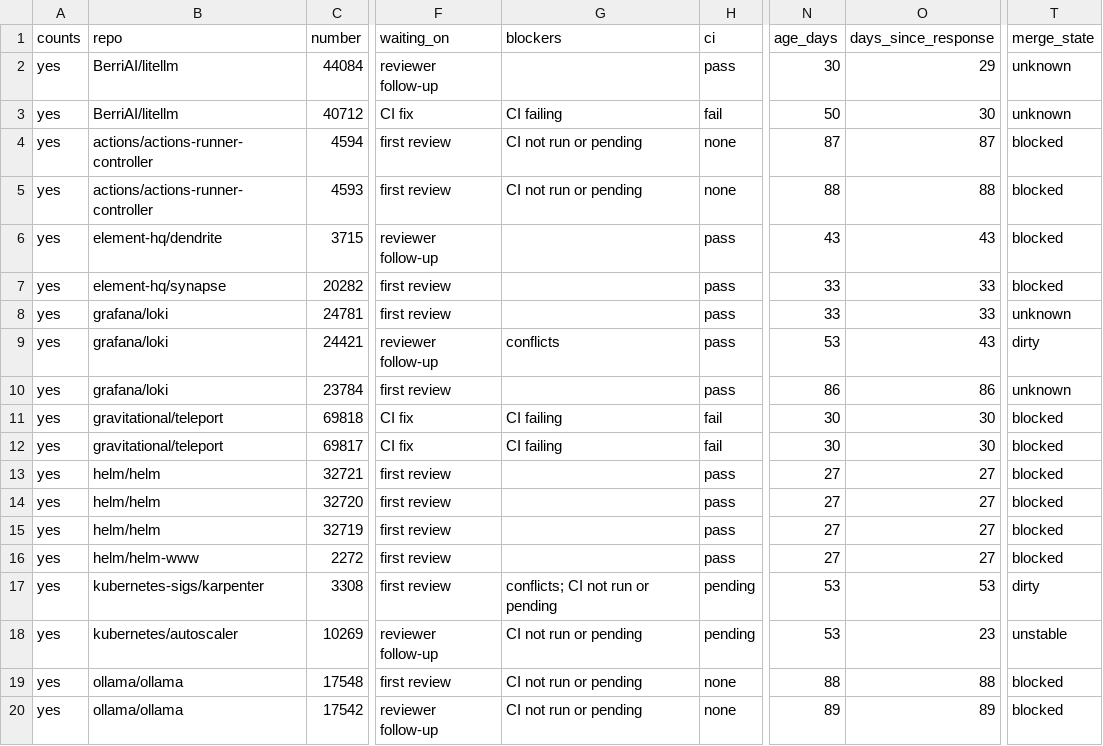
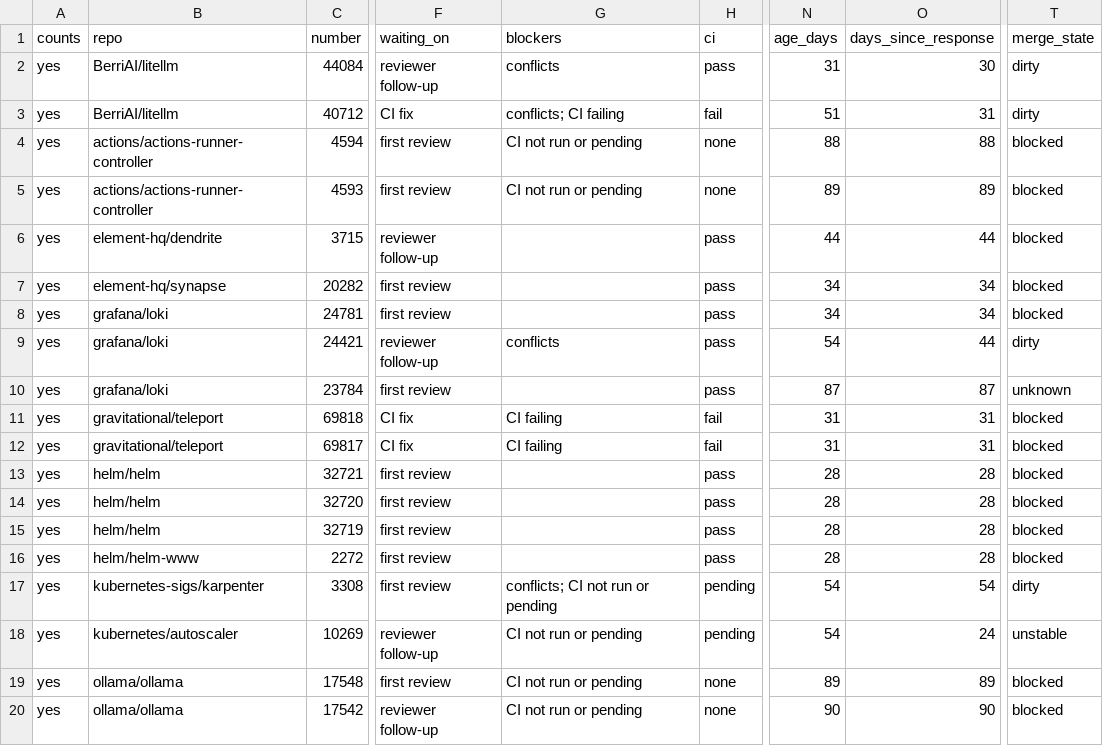
Before and after one commit to ankit373/ankit373, a CSV file: oss/tracker.csv, drawn as a sheet; only a part is shown, gaps mark what is left out; the diff covers the shown part only; the diff names each change by its address in the sheet, - before the commit and + after, or states it on an @@ line.

```diff
--- a/oss/tracker.csv
+++ b/oss/tracker.csv
-G2 (blockers): (empty)
+G2 (blockers): conflicts
-N2 (age_days): 30
+N2 (age_days): 31
-O2 (days_since_response): 29
+O2 (days_since_response): 30
-T2:T3 (merge_state): unknown
+T2:T3 (merge_state): dirty
-G3 (blockers): CI failing
+G3 (blockers): conflicts; CI failing
-N3 (age_days): 50
+N3 (age_days): 51
-O3 (days_since_response): 30
+O3 (days_since_response): 31
-N4 (age_days): 87
+N4 (age_days): 88
-O4 (days_since_response): 87
+O4 (days_since_response): 88
-N5 (age_days): 88
+N5 (age_days): 89
-O5 (days_since_response): 88
+O5 (days_since_response): 89
-N6 (age_days): 43
+N6 (age_days): 44
-O6 (days_since_response): 43
+O6 (days_since_response): 44
-N7:N8 (age_days): 33
+N7:N8 (age_days): 34
-O7:O8 (days_since_response): 33
+O7:O8 (days_since_response): 34
-T8 (merge_state): unknown
+T8 (merge_state): blocked
-N9 (age_days): 53
+N9 (age_days): 54
-O9 (days_since_response): 43
+O9 (days_since_response): 44
-N10 (age_days): 86
+N10 (age_days): 87
-O10 (days_since_response): 86
+O10 (days_since_response): 87
-N11:N12 (age_days): 30
+N11:N12 (age_days): 31
-O11:O12 (days_since_response): 30
+O11:O12 (days_since_response): 31
-N13:N16 (age_days): 27
+N13:N16 (age_days): 28
-O13:O16 (days_since_response): 27
+O13:O16 (days_since_response): 28
-N17:N18 (age_days): 53
+N17:N18 (age_days): 54
-O17 (days_since_response): 53
+O17 (days_since_response): 54
-O18 (days_since_response): 23
+O18 (days_since_response): 24
-N19 (age_days): 88
+N19 (age_days): 89
-O19 (days_since_response): 88
+O19 (days_since_response): 89
-N20 (age_days): 89
+N20 (age_days): 90
-O20 (days_since_response): 89
+O20 (days_since_response): 90
```
Also changed, not shown: 26 edited cells elsewhere in this file, 1 other file.
